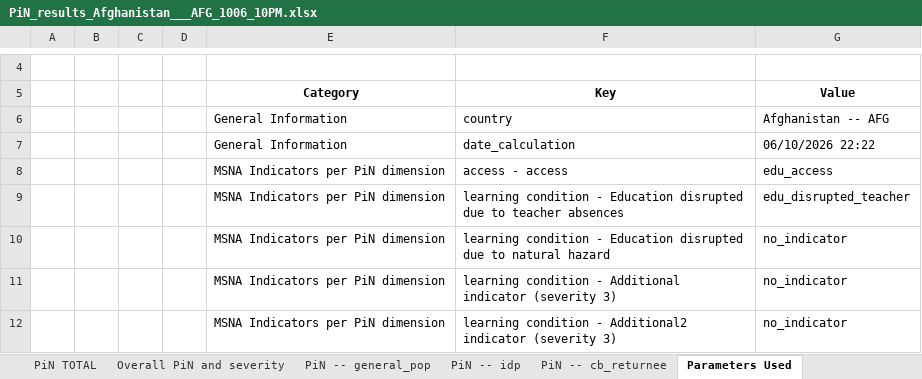
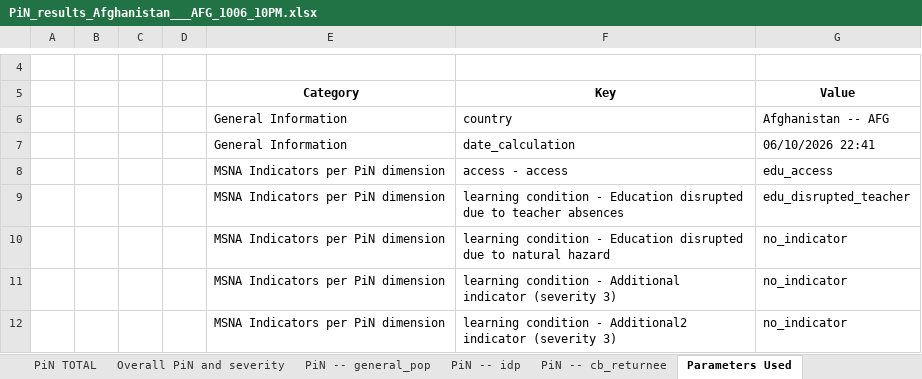
Before and after one commit to Global-Education-Cluster-PiN/pin-calculation-app, an Excel workbook: platform_PiN_output/Afghanistan___AFG/PiN_results_Afghanistan___AFG_1006_10PM.xlsx, sheet Parameters Used, drawn as a sheet; only a part is shown, gaps mark what is left out; values as stored, in another font and other column widths than the file's, no borders; the diff names each change by its address in the sheet, - before the commit and + after, or states it on an @@ line.

```diff
--- a/platform_PiN_output/Afghanistan___AFG/PiN_results_Afghanistan___AFG_1006_10PM.xlsx (sheet Parameters Used)
+++ b/platform_PiN_output/Afghanistan___AFG/PiN_results_Afghanistan___AFG_1006_10PM.xlsx (sheet Parameters Used)
-G7 (Value): 06/10/2026 22:22
+G7 (Value): 06/10/2026 22:41
```
Also changed, not shown: sheet PiN -- general_pop, sheet Overall PiN and severity, sheet PiN -- cb_returnee, sheet PiN TOTAL.
